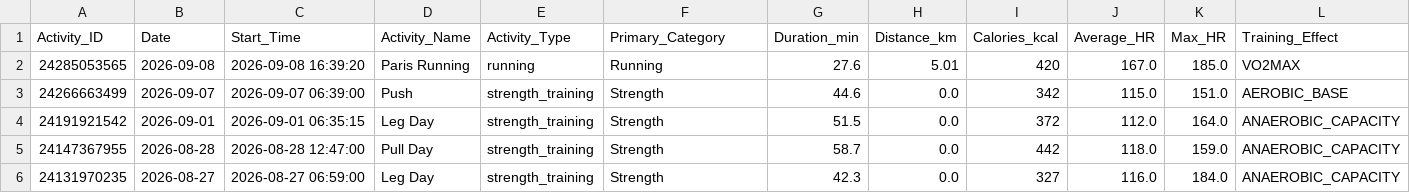
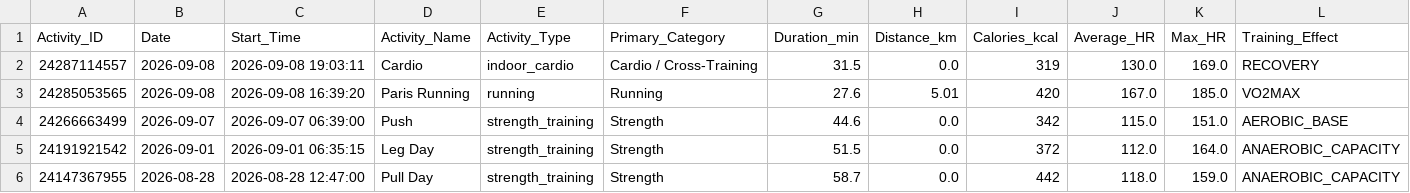
Before and after one commit to ayrtonxandre/agy, a CSV file: garmin_all_activities.csv, drawn as a sheet; only a part is shown; the shorter side is filled out with more unchanged rows.

Commit message:
chore(data): automated sync biometrics, workouts & dashboards [2026-09-08 20:00]

```diff
--- a/garmin_all_activities.csv
+++ b/garmin_all_activities.csv
@@ -1,2 +1,3 @@
 Activity_ID,Date,Start_Time,Activity_Name,Activity_Type,Primary_Category,Duration_min,Distance_km,Calories_kcal,Average_HR,Max_HR,Training_Effect
+24287114557,2026-09-08,2026-09-08 19:03:11,Cardio,indoor_cardio,Cardio / Cross-Training,31.5,0.0,319,130.0,169.0,RECOVERY
 24285053565,2026-09-08,2026-09-08 16:39:20,Paris Running,running,Running,27.6,5.01,420,167.0,185.0,VO2MAX
```
Also changed, not shown: garmin_workout_activities.csv, 14 other files.
